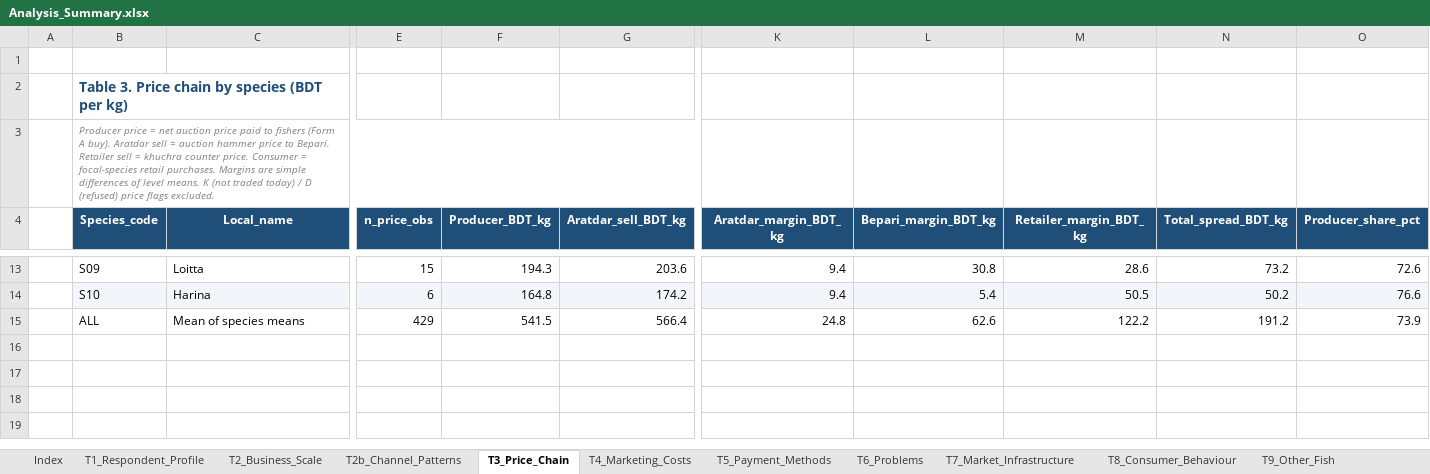
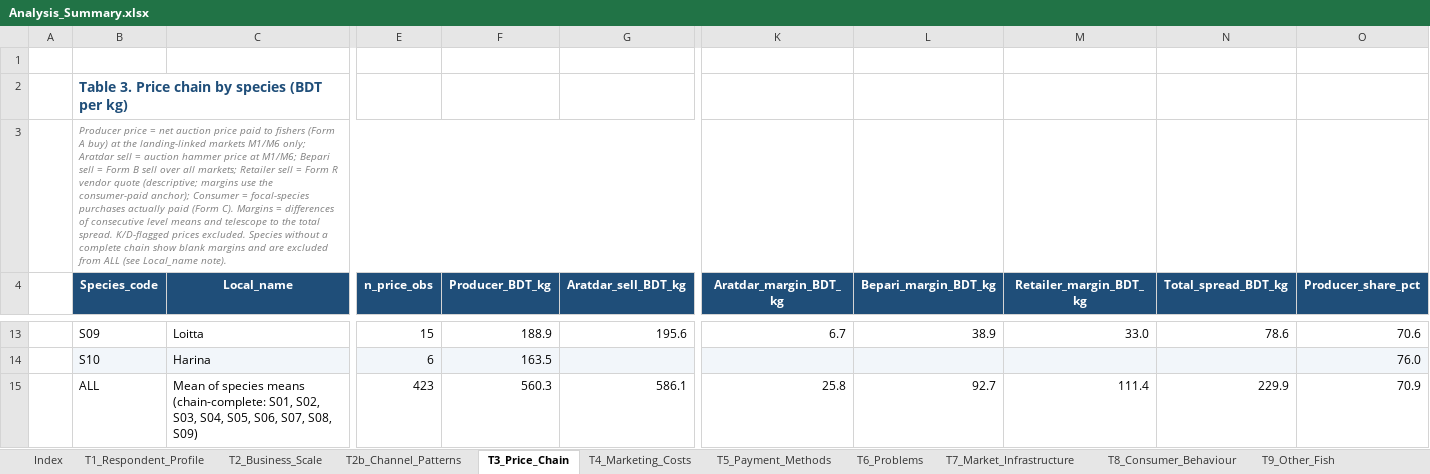
Before and after one commit to rafsancuac/TermPaperNew, an Excel workbook: analysis_outputs/Analysis_Summary.xlsx, sheet T3_Price_Chain, drawn as a sheet; only a part is shown, gaps mark what is left out; values as stored, in another font and other column widths than the file's, no borders; the diff covers the shown part only; the diff names each change by its address in the sheet, - before the commit and + after, or states it on an @@ line.

Commit message:
Supervisor review pass: fix QC column bug, methodology-consistent chain tables (landing-linked producer, consumer-anchored retail), statistical extensions T12-T17+C8, docs update, chapter drafts
- verify_filled.py: read Status from col E (was swapped with Rule col D); PASS/FAIL output; exit code
- run_analysis.py T3/T10: producer & auction price restricted to landing markets M1/M6 (first-sale proxy, Methodology 3.11c); retailer margin anchored to consumer-paid price; margins telescope to spread; ALL/T10 pool chain-complete species (S01-S09, S10 incomplete at landing)
- new extend_analysis.py: Wilcoxon signed-rank on 16 matched pairs (14 usable, p=0.116), species x market spread + Kruskal-Wallis (exploratory n>=3) + Dunn-Holm, payment x actor chi-square w/ G-test fallback, stratum margin Mann-Whitney, retailer MC-profit Spearman; C8 chart; Analysis_Summary.xlsx appends 8 sheets
- explore_issues.py audit probe; docs (README, WRITING_GUIDE, MASTER_PROMPT, scripts README, worklog), SUPERVISOR_REVIEW.md, paper_drafts chapters 2 & 4
- 04_data_filled/ untouched (still simulated seed 20260302)

```diff
--- a/analysis_outputs/Analysis_Summary.xlsx (sheet T3_Price_Chain)
+++ b/analysis_outputs/Analysis_Summary.xlsx (sheet T3_Price_Chain)
-B3 (Species_code): …(Form A buy). Aratdar sell = auction hammer price to Bepari. Retailer sell = khuchra counter price. Consumer = focal-species retail purchases. Margins are simple differences of level means. K (not traded today) / D (refused) price flags excluded.
+B3 (Species_code): …(Form A buy) at the landing-linked markets M1/M6 only; Aratdar sell = auction hammer price at M1/M6; Bepari sell = Form B sell over all markets; Retailer sell = Form R vendor quote (descriptive; margins use the consumer-paid anchor); Consumer = focal-species purchases actually paid (Form C). Margins = differences of consecutive level means and telescope to the total spread. K/D-flagged prices excluded. Species without a complete chain show blank margins and are excluded from ALL (see Local_name note).
-F13 (Producer_BDT_kg): 194.3
+F13 (Producer_BDT_kg): 188.9
-G13 (Aratdar_sell_BDT_kg): 203.6
+G13 (Aratdar_sell_BDT_kg): 195.6
-K13 (Aratdar_margin_BDT_kg): 9.4
+K13 (Aratdar_margin_BDT_kg): 6.7
-L13 (Bepari_margin_BDT_kg): 30.8
+L13 (Bepari_margin_BDT_kg): 38.9
-M13 (Retailer_margin_BDT_kg): 28.6
+M13 (Retailer_margin_BDT_kg): 33.0
-N13 (Total_spread_BDT_kg): 73.2
+N13 (Total_spread_BDT_kg): 78.6
-O13 (Producer_share_pct): 72.6
+O13 (Producer_share_pct): 70.6
-F14 (Producer_BDT_kg): 164.8
+F14 (Producer_BDT_kg): 163.5
-G14 (Aratdar_sell_BDT_kg): 174.2
+G14 (Aratdar_sell_BDT_kg): (empty)
-K14 (Aratdar_margin_BDT_kg): 9.4
+K14 (Aratdar_margin_BDT_kg): (empty)
-L14 (Bepari_margin_BDT_kg): 5.4
+L14 (Bepari_margin_BDT_kg): (empty)
-M14 (Retailer_margin_BDT_kg): 50.5
+M14 (Retailer_margin_BDT_kg): (empty)
-N14 (Total_spread_BDT_kg): 50.2
+N14 (Total_spread_BDT_kg): (empty)
-O14 (Producer_share_pct): 76.6
+O14 (Producer_share_pct): 76.0
-C15 (Local_name): …species means
+C15 (Local_name): …species means (chain-complete: S01, S02, S03, S04, S05, S06, S07, S08, S09)
-E15 (n_price_obs): 429
+E15 (n_price_obs): 423
-F15 (Producer_BDT_kg): 541.5
+F15 (Producer_BDT_kg): 560.3
-G15 (Aratdar_sell_BDT_kg): 566.4
+G15 (Aratdar_sell_BDT_kg): 586.1
-K15 (Aratdar_margin_BDT_kg): 24.8
+K15 (Aratdar_margin_BDT_kg): 25.8
-L15 (Bepari_margin_BDT_kg): 62.6
+L15 (Bepari_margin_BDT_kg): 92.7
-M15 (Retailer_margin_BDT_kg): 122.2
+M15 (Retailer_margin_BDT_kg): 111.4
-N15 (Total_spread_BDT_kg): 191.2
+N15 (Total_spread_BDT_kg): 229.9
-O15 (Producer_share_pct): 73.9
+O15 (Producer_share_pct): 70.9
```
Also changed, not shown: 59 edited cells elsewhere in this sheet, sheet Index, sheet T10_Margin_Summary, other sheet tabs, 30 other files.
